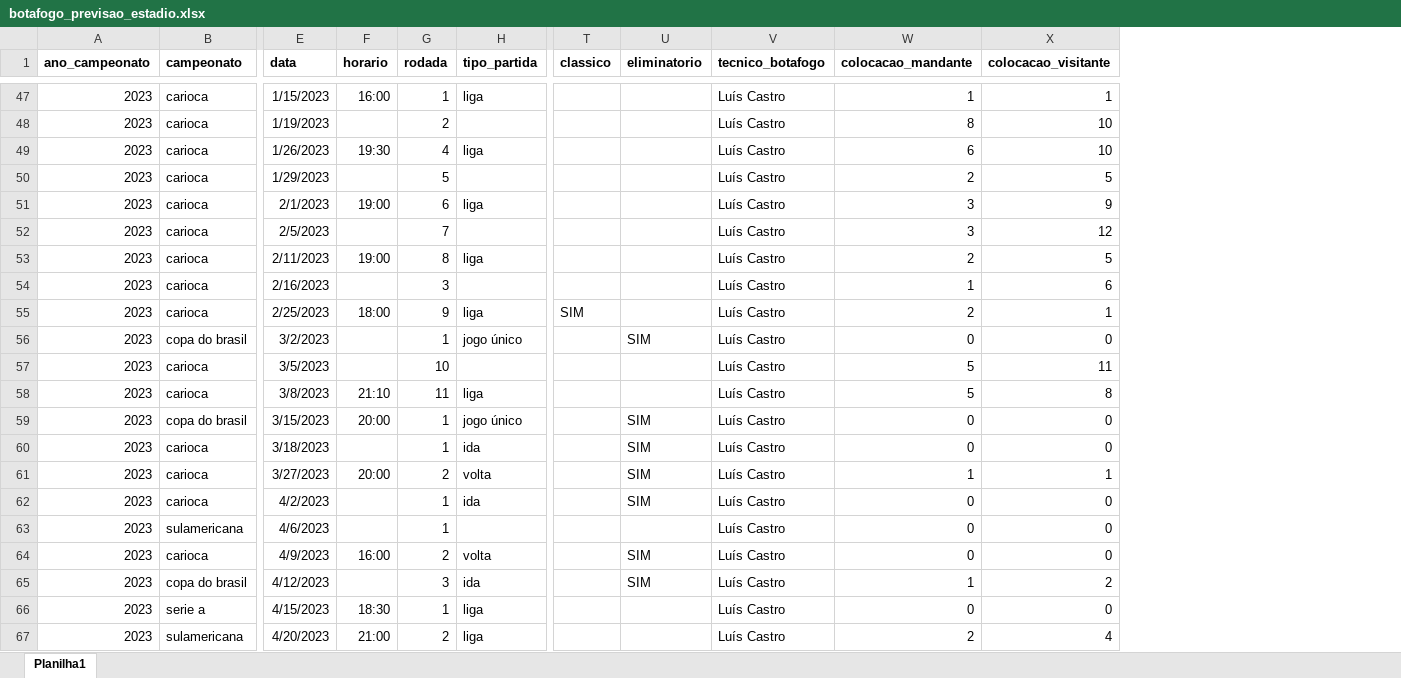
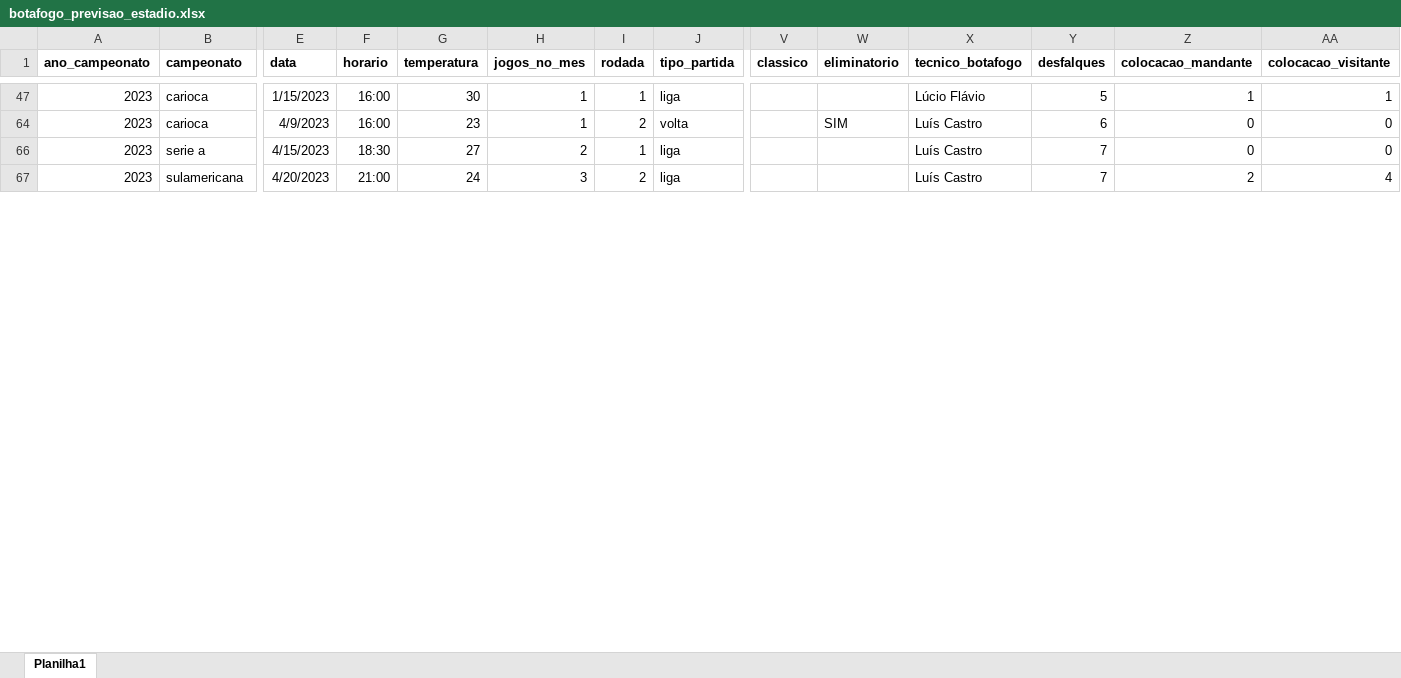
Before and after one commit to fabiodebittencourt/ia-botafogo, an Excel workbook: botafogo_previsao_estadio.xlsx, sheet Planilha1, drawn as a sheet; only a part is shown, gaps mark what is left out; values as stored, in another font and other column widths than the file's, no borders; removed rows and columns are numbered as before the commit, all else as after; rows hold the shown columns only; the diff covers the shown part only; the diff names each change by its address in the sheet, - before the commit and + after, or states it on an @@ line.

Commit message:
Inclusão de Novas Variáveis no Modelo:
 - Desfalques para o jogo;
 - Distância em dias do último jogo em casa;
 - Temperatura ambiente;
 - Quantidade de jogos em casa no mês.

```diff
--- a/botafogo_previsao_estadio.xlsx (sheet Planilha1)
+++ b/botafogo_previsao_estadio.xlsx (sheet Planilha1)
+column G (temperatura), rows 47-67: 30 | 23 | 27 | 24
+column H (jogos_no_mes), rows 47-67: 1 | 1 | 2 | 3
+column Y (desfalques), rows 47-67: 5 | 6 | 7 | 7
-X47 (tecnico_botafogo): Luís Castro
+X47 (tecnico_botafogo): Lúcio Flávio
@@ row 48 hidden: 2023 | carioca | 1/19/2023 |  | 2 |  |  |  | Luís Castro | 8 | 10 @@
-row 49: 2023 | carioca | 1/26/2023 | 19:30 | 4 | liga |  |  | Luís Castro | 6 | 10
@@ row 50 hidden: 2023 | carioca | 1/29/2023 |  | 5 |  |  |  | Luís Castro | 2 | 5 @@
-row 51: 2023 | carioca | 2/1/2023 | 19:00 | 6 | liga |  |  | Luís Castro | 3 | 9
@@ row 52 hidden: 2023 | carioca | 2/5/2023 |  | 7 |  |  |  | Luís Castro | 3 | 12 @@
-row 53: 2023 | carioca | 2/11/2023 | 19:00 | 8 | liga |  |  | Luís Castro | 2 | 5
@@ row 54 hidden: 2023 | carioca | 2/16/2023 |  | 3 |  |  |  | Luís Castro | 1 | 6 @@
-row 55: 2023 | carioca | 2/25/2023 | 18:00 | 9 | liga | SIM |  | Luís Castro | 2 | 1
@@ row 56 hidden: 2023 | copa do brasil | 3/2/2023 |  | 1 | jogo único |  | SIM | Luís Castro | 0 | 0 @@
@@ row 57 hidden: 2023 | carioca | 3/5/2023 |  | 10 |  |  |  | Luís Castro | 5 | 11 @@
-row 58: 2023 | carioca | 3/8/2023 | 21:10 | 11 | liga |  |  | Luís Castro | 5 | 8
-row 59: 2023 | copa do brasil | 3/15/2023 | 20:00 | 1 | jogo único |  | SIM | Luís Castro | 0 | 0
@@ row 60 hidden: 2023 | carioca | 3/18/2023 |  | 1 | ida |  | SIM | Luís Castro | 0 | 0 @@
-row 61: 2023 | carioca | 3/27/2023 | 20:00 | 2 | volta |  | SIM | Luís Castro | 1 | 1
@@ row 62 hidden: 2023 | carioca | 4/2/2023 |  | 1 | ida |  | SIM | Luís Castro | 0 | 0 @@
@@ row 63 hidden: 2023 | sulamericana | 4/6/2023 |  | 1 |  |  |  | Luís Castro | 0 | 0 @@
@@ row 65 hidden: 2023 | copa do brasil | 4/12/2023 |  | 3 | ida |  | SIM | Luís Castro | 1 | 2 @@
```
Also changed, not shown: 8 removed rows, 74 hidden or unhidden rows and 42 edited cells elsewhere in this sheet, hidden cells, 2 other files.
